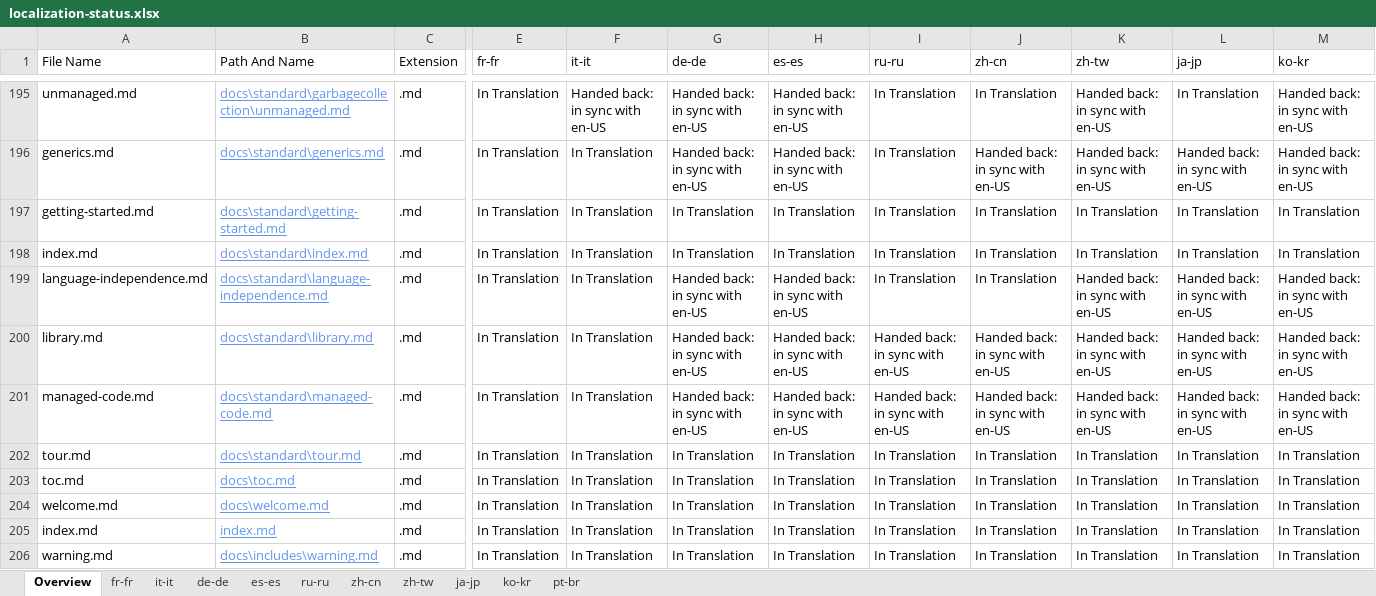
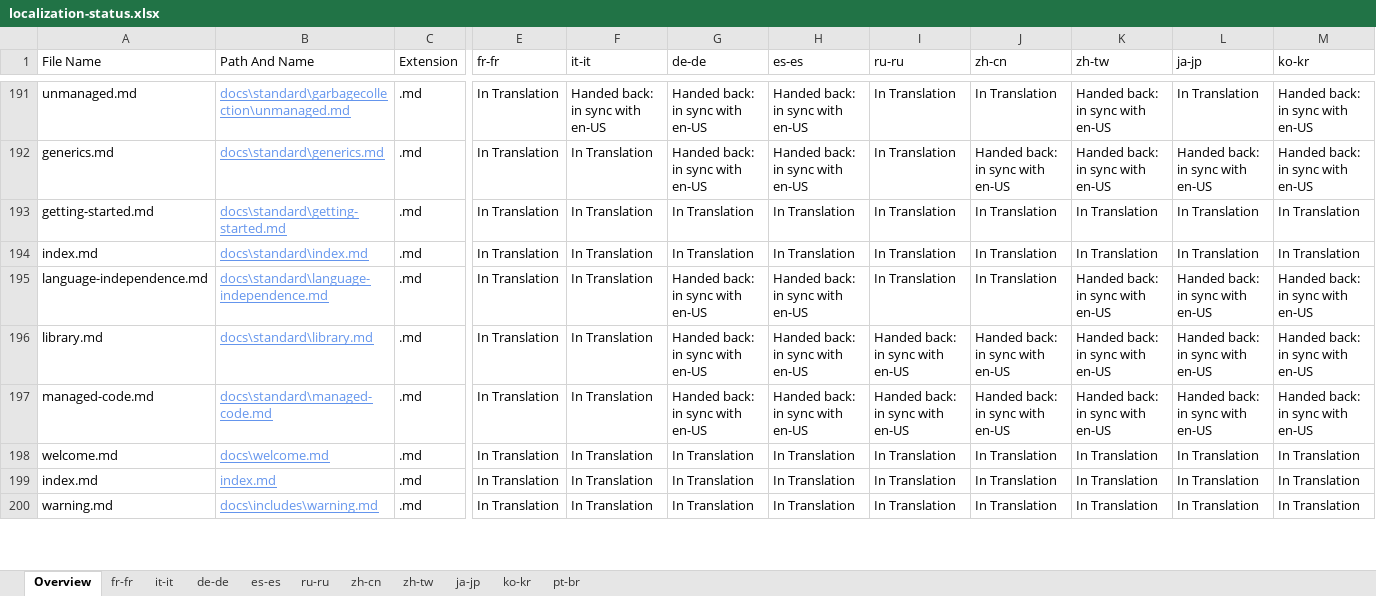
Before and after one commit to openpublishoperation/docs.handback, an Excel workbook: ol-handback/dotnet/docs/master/localization-status.xlsx, sheet Overview, drawn as a sheet; only a part is shown, gaps mark what is left out; values as stored, in another font and other column widths than the file's, no borders; table styles not drawn; removed rows and columns are numbered as before the commit, all else as after; rows hold the shown columns only; the diff covers the shown part only; the diff names each change by its address in the sheet, - before the commit and + after, or states it on an @@ line.

```diff
--- a/ol-handback/dotnet/docs/master/localization-status.xlsx (sheet Overview)
+++ b/ol-handback/dotnet/docs/master/localization-status.xlsx (sheet Overview)
-row 202: tour.md | docs\standard\tour.md | .md | In Translation | In Translation | In Translation | In Translation | In Translation | In Translation | In Translation | In Translation | In Translation
-row 203: toc.md | docs\toc.md | .md | In Translation | In Translation | In Translation | In Translation | In Translation | In Translation | In Translation | In Translation | In Translation
```
Also changed, not shown: 6 added rows and 4 removed rows elsewhere in this sheet, sheet es-es, sheet ja-jp, sheet fr-fr, sheet zh-cn, sheet ru-ru, sheet zh-tw, 4 more sheets.
